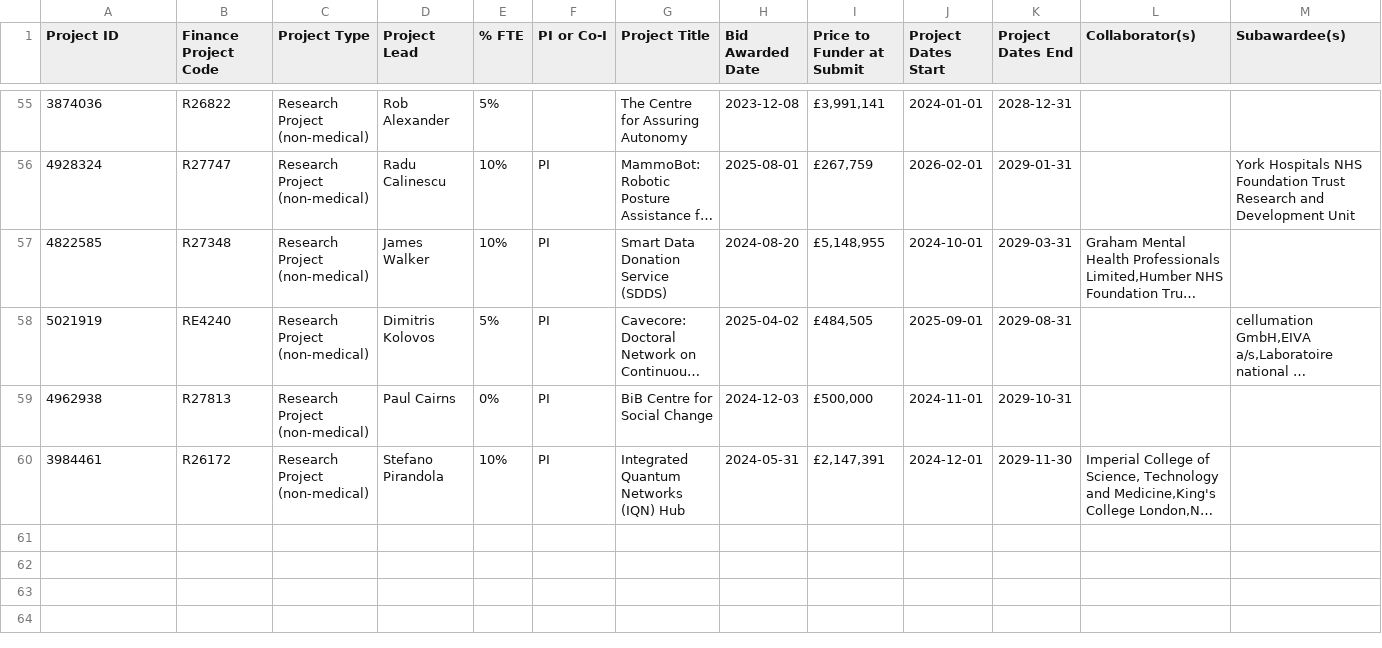
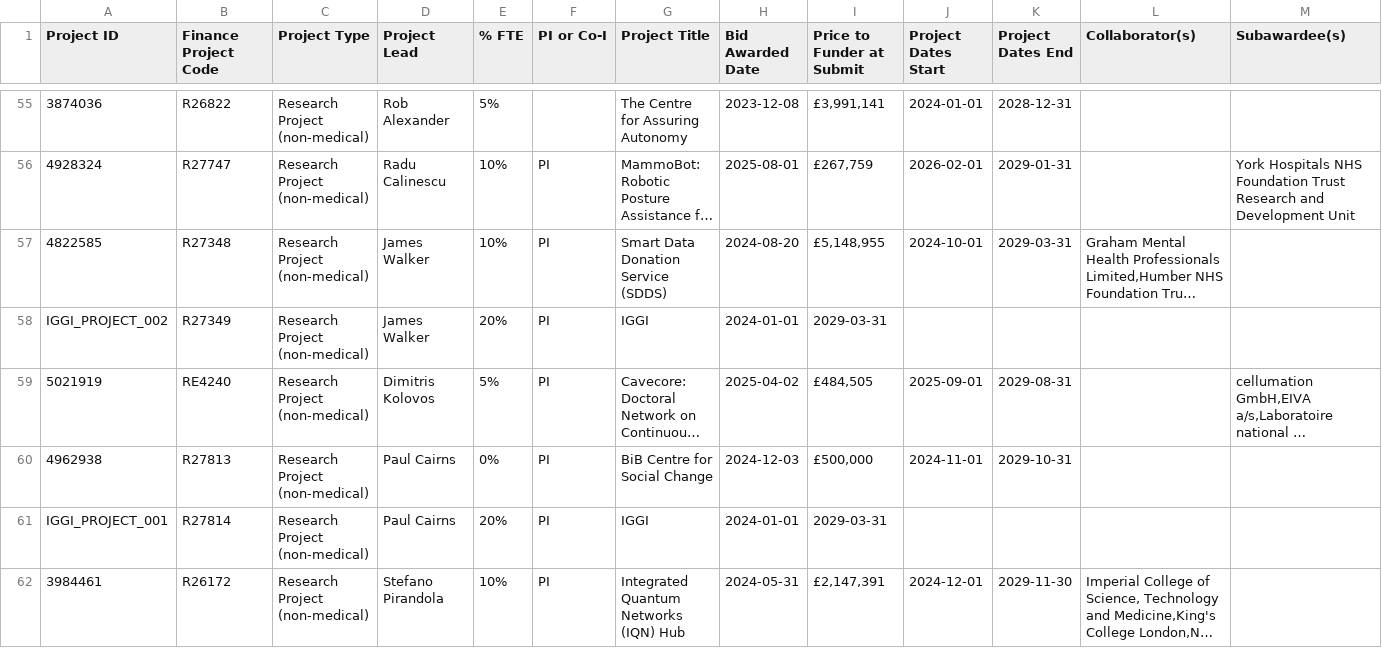
Before and after one commit to IainBate/workload-model, a CSV file: data/% FTE for CS.csv, drawn as a sheet; only a part is shown, gaps mark what is left out; long unchanged cells end in …; rows hold the shown columns only; the diff names each change by its address in the sheet, - before the commit and + after, or states it on an @@ line.

```diff
--- a/data/% FTE for CS.csv
+++ b/data/% FTE for CS.csv
+row 58: IGGI_PROJECT_002 | R27349 | Research Project (non-medical) | James Walker | 20% | PI | IGGI | 2024-01-01 | 2029-03-31
+row 61: IGGI_PROJECT_001 | R27814 | Research Project (non-medical) | Paul Cairns | 20% | PI | IGGI | 2024-01-01 | 2029-03-31
```
Also changed, not shown: data/WAW.csv, 13 other files.
